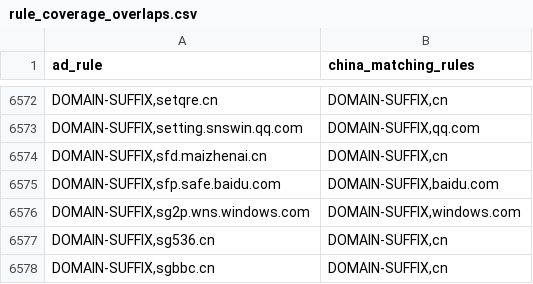
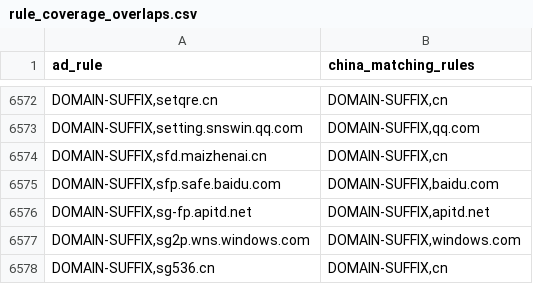
Before and after one commit to master-zen/Net-Link, a CSV file: data/reports/rule_coverage_overlaps.csv, drawn as a sheet; only a part is shown, gaps mark what is left out; the shorter side is filled out with more unchanged rows; the diff names each change by its address in the sheet, - before the commit and + after, or states it on an @@ line.

```diff
--- a/data/reports/rule_coverage_overlaps.csv
+++ b/data/reports/rule_coverage_overlaps.csv
+row 6576: DOMAIN-SUFFIX,sg-fp.apitd.net | DOMAIN-SUFFIX,apitd.net
```
Also changed, not shown: 7 other files.
